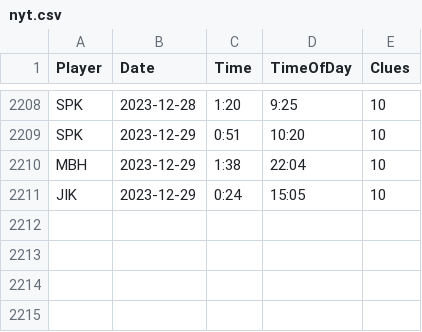
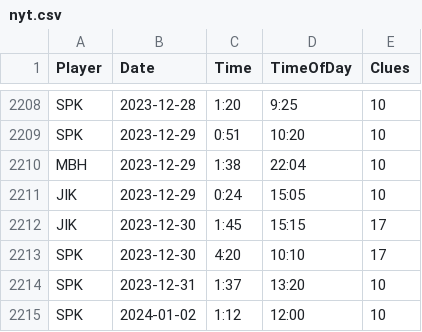
Before and after one commit to spkaluzny/nyt_mini_crossword, a CSV file: data/nyt.csv, drawn as a sheet; only a part is shown, gaps mark what is left out; the diff names each change by its address in the sheet, - before the commit and + after, or states it on an @@ line.

Commit message:
Added new observations

```diff
--- a/data/nyt.csv
+++ b/data/nyt.csv
+row 2212: JIK | 2023-12-30 | 1:45 | 15:15 | 17
+row 2213: SPK | 2023-12-30 | 4:20 | 10:10 | 17
+row 2214: SPK | 2023-12-31 | 1:37 | 13:20 | 10
+row 2215: SPK | 2024-01-02 | 1:12 | 12:00 | 10
```
